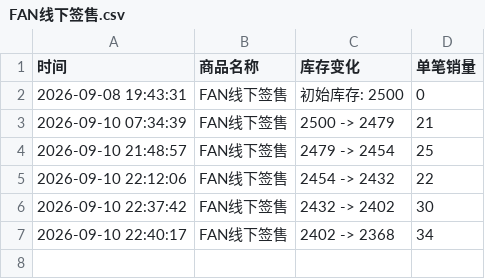
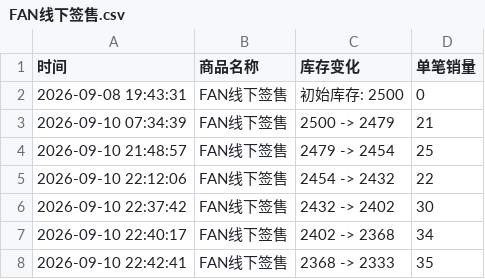
Before and after one commit to Juineii/nouera_md0910, a CSV file: FAN线下签售.csv, drawn as a sheet; the diff names each change by its address in the sheet, - before the commit and + after, or states it on an @@ line.

```diff
--- a/FAN线下签售.csv
+++ b/FAN线下签售.csv
+row 8: 2026-09-10 22:42:41 | FAN线下签售 | 2368 -> 2333 | 35
```
Also changed, not shown: GIHYEON线下签售.csv.
